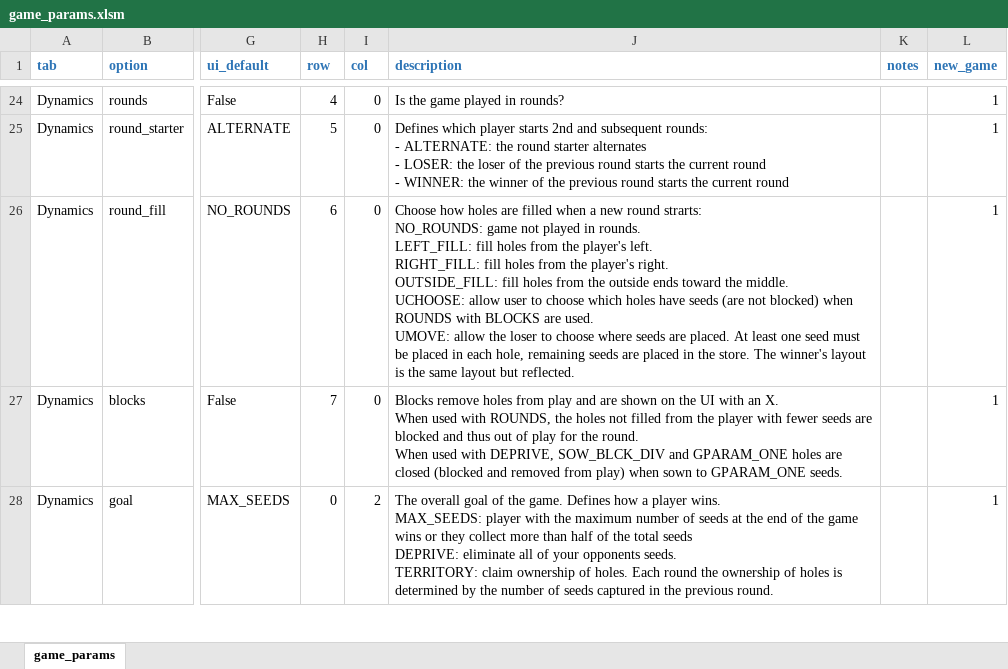
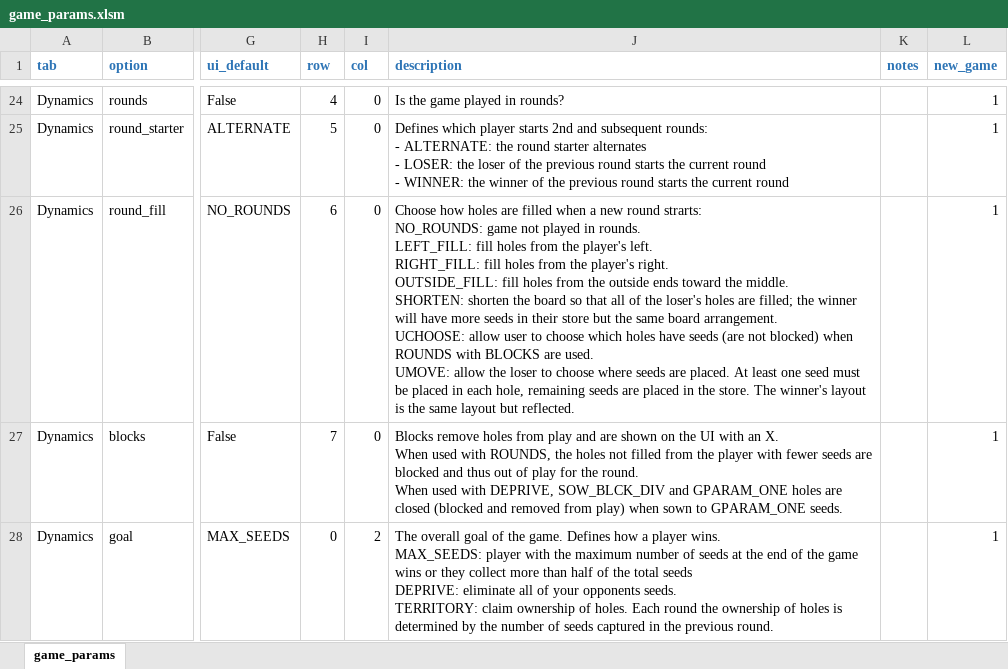
Before and after one commit to StoneShark/MancalaGames, an Excel workbook: src/game_params.xlsm, sheet game_params, drawn as a sheet; only a part is shown, gaps mark what is left out; values as stored, in another font and other column widths than the file's, no borders; ↵ is a line break in a cell; the diff covers the shown part only; the diff names each change by its address in the sheet, - before the commit and + after, or states it on an @@ line.

Commit message:
Added SHORTEN round fill. Bao still WIP, endless endings too frequent; don't yet have all the options.

```diff
--- a/src/game_params.xlsm (sheet game_params)
+++ b/src/game_params.xlsm (sheet game_params)
-J26 (description): …the middle. ↵ UCHOOSE: allow…
+J26 (description): …the middle. ↵ SHORTEN: shorten the board so that all of the loser's holes are filled; the winner will have more seeds in their store but the same board arrangement. ↵ UCHOOSE: allow…
```
Also changed, not shown: 1 edited cell elsewhere in this sheet, 7 other files.
